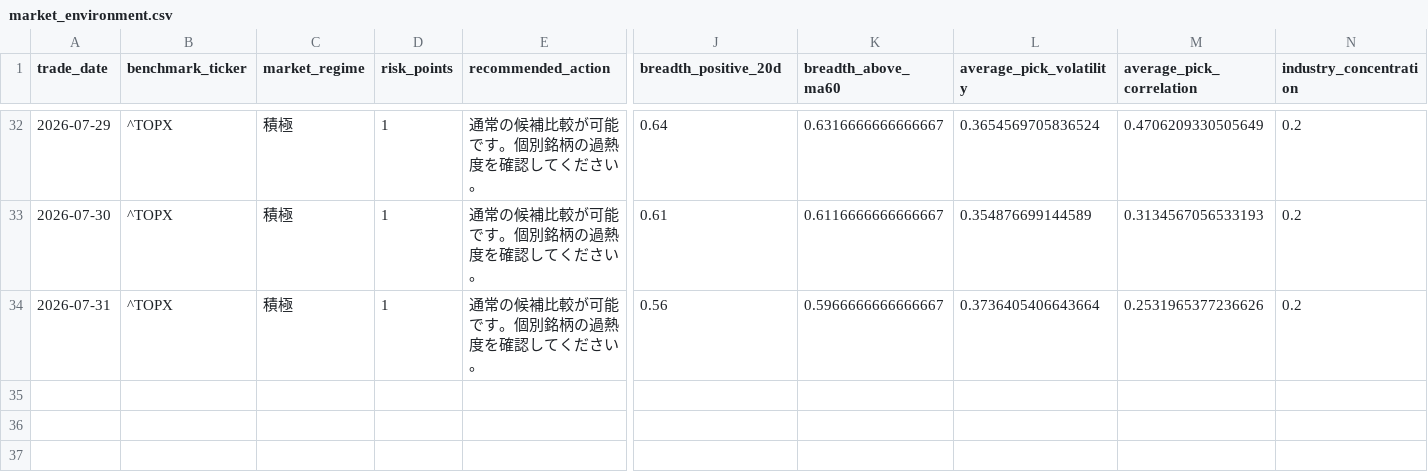
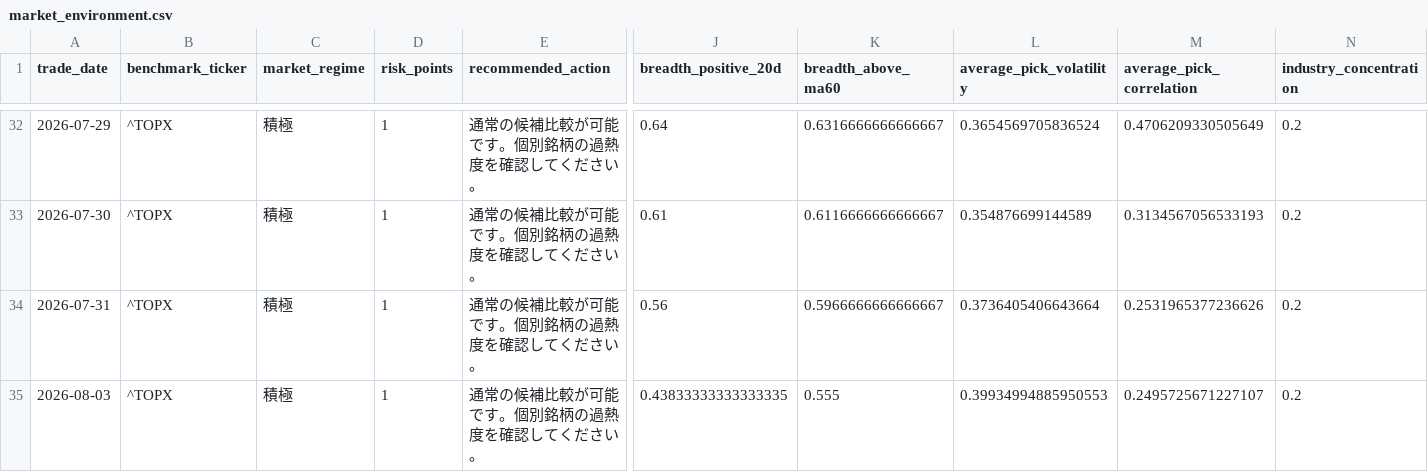
Before and after one commit to hzhipeng840-prog/jp100_momentum_system, a CSV file: data/history/market_environment.csv, drawn as a sheet; only a part is shown, gaps mark what is left out; rows hold the shown columns only; the diff names each change by its address in the sheet, - before the commit and + after, or states it on an @@ line.

```diff
--- a/data/history/market_environment.csv
+++ b/data/history/market_environment.csv
+row 35: 2026-08-03 | ^TOPX | 積極 | 1 | 通常の候補比較が可能です。個別銘柄の過熱度を確認してください。 | 0.43833333333333335 | 0.555 | 0.39934994885950553 | 0.2495725671227107 | 0.2
```
Also changed, not shown: data/history/daily_picks_history.csv, data/processed/backtest_summary.csv, 52 other files.
